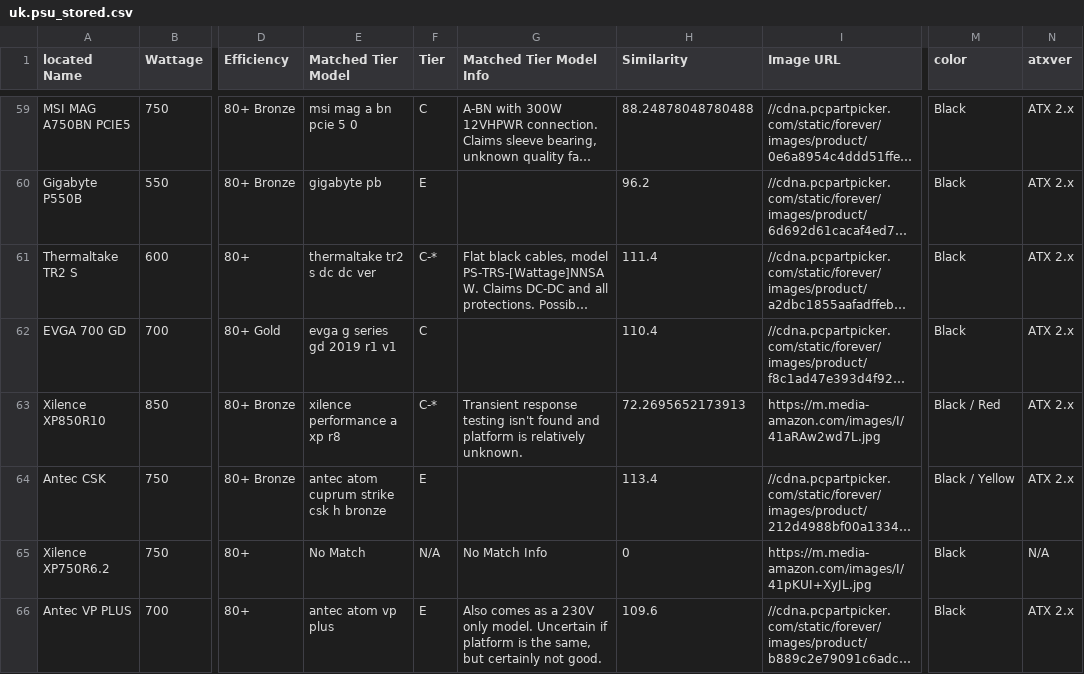
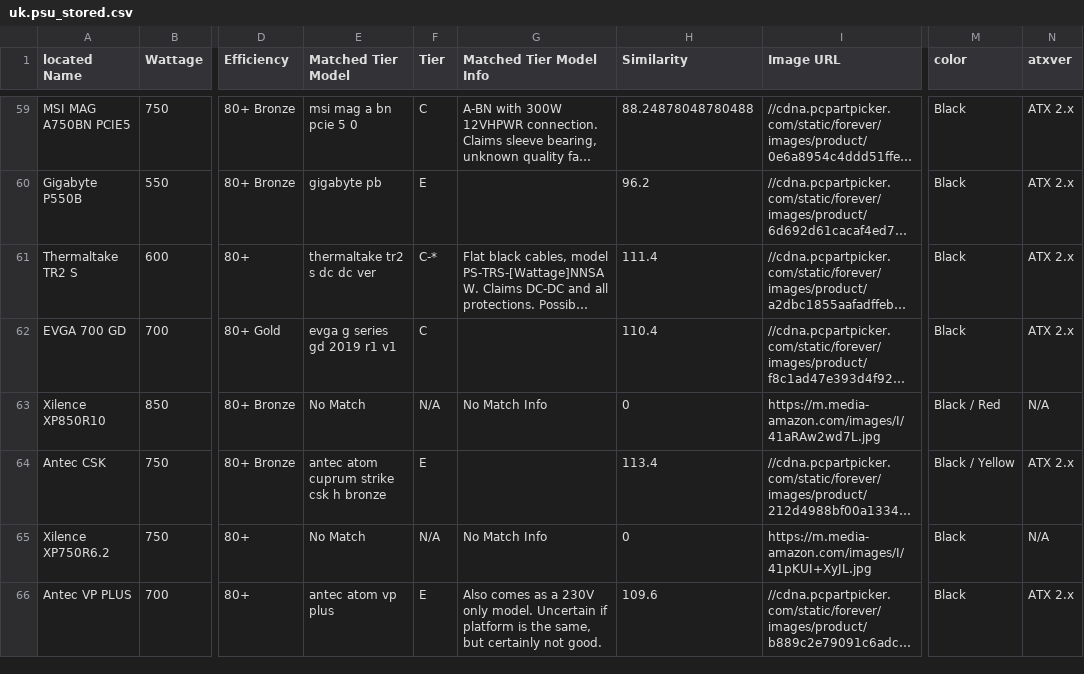
Before and after one commit to Cheesysponge/psuTierSorter, a CSV file: uk.psu_stored.csv, drawn as a sheet; only a part is shown, gaps mark what is left out; long unchanged cells end in …; the diff covers the shown part only; the diff names each change by its address in the sheet, - before the commit and + after, or states it on an @@ line.

```diff
--- a/uk.psu_stored.csv
+++ b/uk.psu_stored.csv
-E63 (Matched Tier Model): xilence performance a xp r8
+E63 (Matched Tier Model): No Match
-F63 (Tier): C-*
+F63 (Tier): N/A
-G63 (Matched Tier Model Info): Transient response testing isn't found and platform is relatively unknown.
+G63 (Matched Tier Model Info): No Match Info
-H63 (Similarity): 72.2695652173913
+H63 (Similarity): 0
-N63 (atxver): ATX 2.x
+N63 (atxver): N/A
```
Also changed, not shown: 158 edited cells elsewhere in this file, 2 other files.
